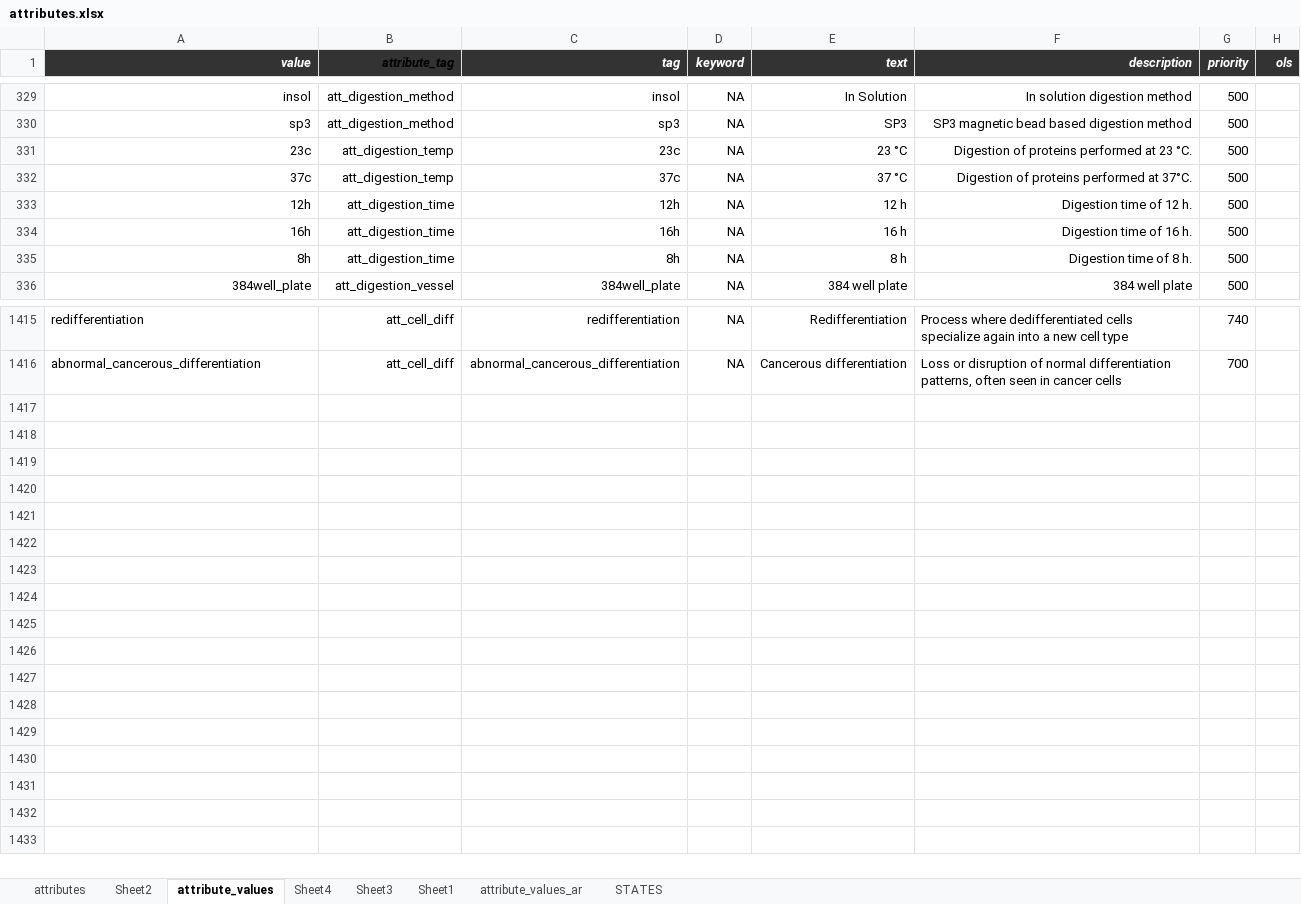
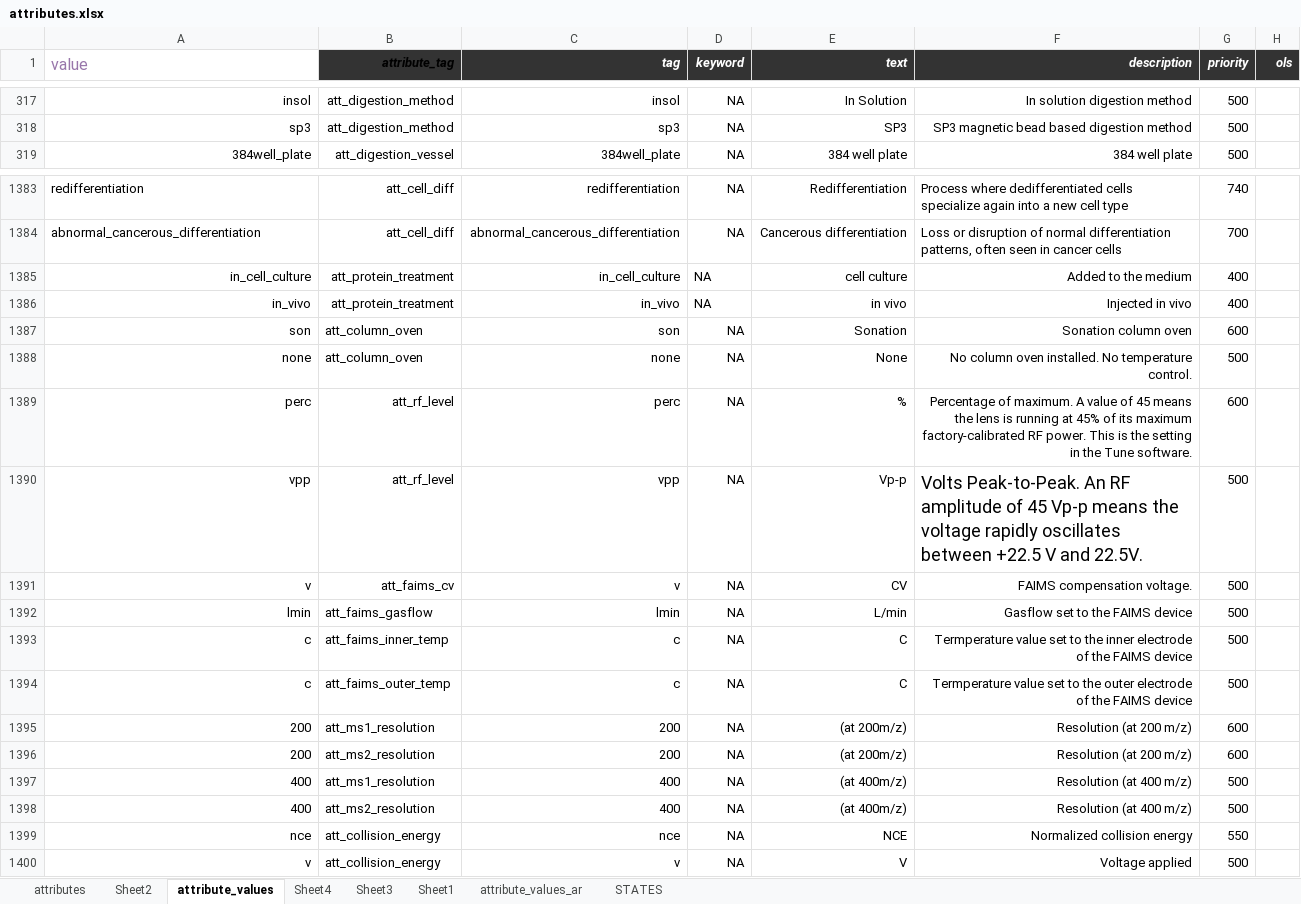
Before and after one commit to hnolCol/mitocube-backend, an Excel workbook: resources/attributes/attributes.xlsx, sheet attribute_values, drawn as a sheet; only a part is shown, gaps mark what is left out; values as stored, in another font and other column widths than the file's, no borders; conditional formats not drawn; removed rows and columns are numbered as before the commit, all else as after; the diff covers the shown part only; the diff names each change by its address in the sheet, - before the commit and + after, or states it on an @@ line.

```diff
--- a/resources/attributes/attributes.xlsx (sheet attribute_values)
+++ b/resources/attributes/attributes.xlsx (sheet attribute_values)
@@ A1 fill: #333333 → none, bold: on → off, italic: on → off, text colour: #FFFFFF → #9876AA, text size: larger, alignment: right → left @@
-row 331: 23c | att_digestion_temp | 23c | NA | 23 °C | Digestion of proteins performed at 23 °C. | 500
-row 332: 37c | att_digestion_temp | 37c | NA | 37 °C | Digestion of proteins performed at 37°C. | 500
-row 333: 12h | att_digestion_time | 12h | NA | 12 h | Digestion time of 12 h. | 500
-row 334: 16h | att_digestion_time | 16h | NA | 16 h | Digestion time of 16 h. | 500
-row 335: 8h | att_digestion_time | 8h | NA | 8 h | Digestion time of 8 h. | 500
+row 1385: in_cell_culture | att_protein_treatment | in_cell_culture | NA | cell culture | Added to the medium | 400
+row 1386: in_vivo | att_protein_treatment | in_vivo | NA | in vivo | Injected in vivo | 400
+row 1387: son | att_column_oven | son | NA | Sonation | Sonation column oven | 600
+row 1388: none | att_column_oven | none | NA | None | No column oven installed. No temperature control. | 500
+row 1389: perc | att_rf_level | perc | NA | % | Percentage of maximum. A value of 45 means the lens is running at 45% of its maximum factory-calibrated RF power. This is the setting in the Tune software. | 600
+row 1390: vpp | att_rf_level | vpp | NA | Vp-p | Volts Peak-to-Peak. An RF amplitude of 45 Vp-p means the voltage rapidly oscillates between +22.5 V and 22.5V. | 500
+row 1391: v | att_faims_cv | v | NA | CV | FAIMS compensation voltage. | 500
+row 1392: lmin | att_faims_gasflow | lmin | NA | L/min | Gasflow set to the FAIMS device | 500
+row 1393: c | att_faims_inner_temp | c | NA | C | Termperature value set to the inner electrode of the FAIMS device | 500
+row 1394: c | att_faims_outer_temp | c | NA | C | Termperature value set to the outer electrode of the FAIMS device | 500
+row 1395: 200 | att_ms1_resolution | 200 | NA | (at 200m/z) | Resolution (at 200 m/z) | 600
+row 1396: 200 | att_ms2_resolution | 200 | NA | (at 200m/z) | Resolution (at 200 m/z) | 600
+row 1397: 400 | att_ms1_resolution | 400 | NA | (at 400m/z) | Resolution (at 400 m/z) | 500
+row 1398: 400 | att_ms2_resolution | 400 | NA | (at 400m/z) | Resolution (at 400 m/z) | 500
+row 1399: nce | att_collision_energy | nce | NA | NCE | Normalized collision energy | 550
+row 1400: v | att_collision_energy | v | NA | V | Voltage applied | 500
```
Also changed, not shown: 2 added rows, 29 removed rows and 11 edited cells elsewhere in this sheet, sheet attributes, formulas that keep their value, 6 other files.
